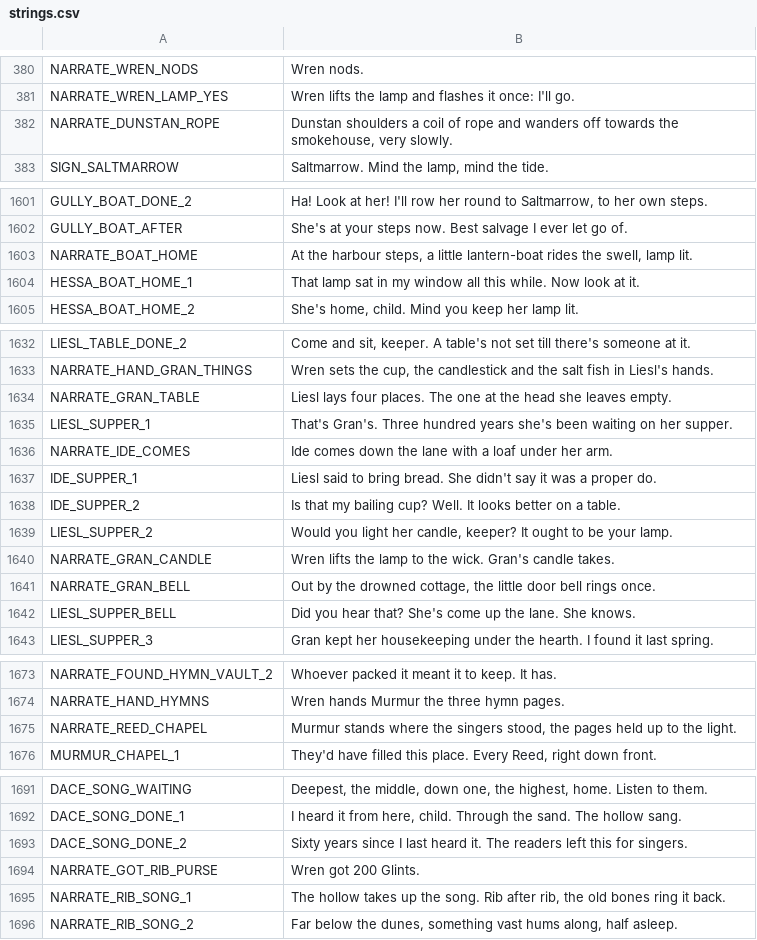
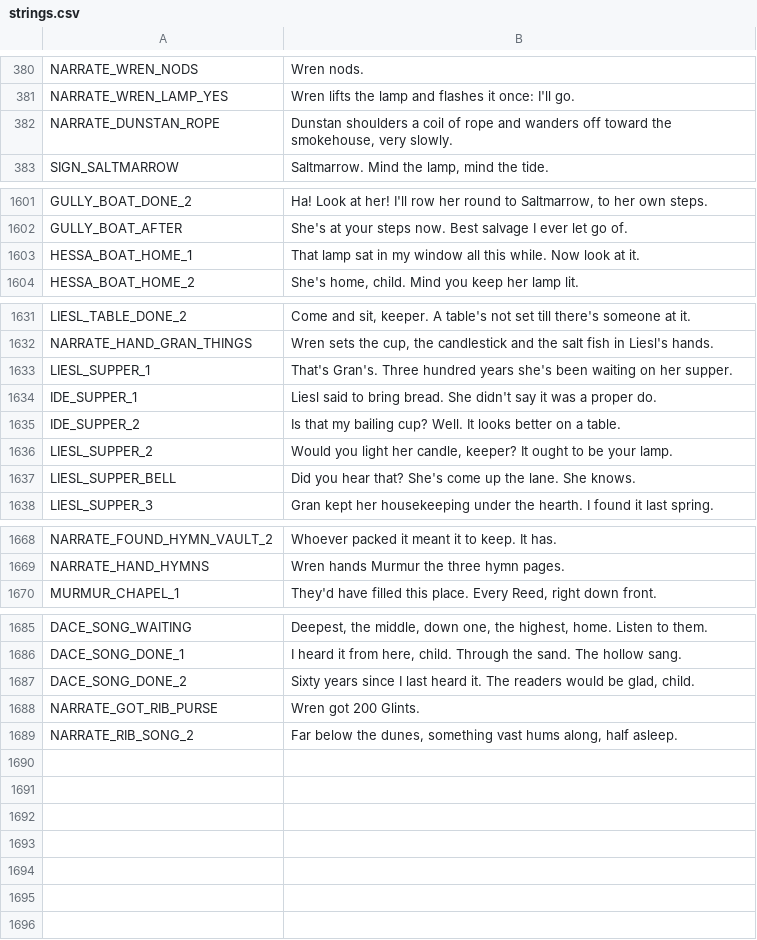
Before and after one commit to ashciraulo/Leviathan, a CSV file: locale/strings.csv, drawn as a sheet; only a part is shown, gaps mark what is left out; the diff covers the shown part only.

```diff
--- a/locale/strings.csv
+++ b/locale/strings.csv
@@ -381,3 +381,3 @@ NARRATE_WREN_NODS,Wren nods.
 NARRATE_WREN_LAMP_YES,Wren lifts the lamp and flashes it once: I'll go.
-NARRATE_DUNSTAN_ROPE,"Dunstan shoulders a coil of rope and wanders off towards the smokehouse, very slowly."
+NARRATE_DUNSTAN_ROPE,"Dunstan shoulders a coil of rope and wanders off toward the smokehouse, very slowly."
 SIGN_SALTMARROW,"Saltmarrow. Mind the lamp, mind the tide."
@@ -1602,3 +1602,2 @@ GULLY_BOAT_DONE_2,"Ha! Look at her! I'll row her round to Saltmarrow, to her own
 GULLY_BOAT_AFTER,"She's at your steps now. Best salvage I ever let go of."
-NARRATE_BOAT_HOME,"At the harbour steps, a little lantern-boat rides the swell, lamp lit."
 HESSA_BOAT_HOME_1,"That lamp sat in my window all this while. Now look at it."
@@ -1633,5 +1632,3 @@ LIESL_TABLE_DONE_2,"Come and sit, keeper. A table's not set till there's someone
 NARRATE_HAND_GRAN_THINGS,"Wren sets the cup, the candlestick and the salt fish in Liesl's hands."
-NARRATE_GRAN_TABLE,"Liesl lays four places. The one at the head she leaves empty."
 LIESL_SUPPER_1,"That's Gran's. Three hundred years she's been waiting on her supper."
-NARRATE_IDE_COMES,Ide comes down the lane with a loaf under her arm.
 IDE_SUPPER_1,"Liesl said to bring bread. She didn't say it was a proper do."
@@ -1639,4 +1636,2 @@ IDE_SUPPER_2,"Is that my bailing cup? Well. It looks better on a table."
 LIESL_SUPPER_2,"Would you light her candle, keeper? It ought to be your lamp."
-NARRATE_GRAN_CANDLE,Wren lifts the lamp to the wick. Gran's candle takes.
-NARRATE_GRAN_BELL,"Out by the drowned cottage, the little door bell rings once."
 LIESL_SUPPER_BELL,"Did you hear that? She's come up the lane. She knows."
@@ -1674,3 +1669,2 @@ NARRATE_FOUND_HYMN_VAULT_2,"Whoever packed it meant it to keep. It has."
 NARRATE_HAND_HYMNS,Wren hands Murmur the three hymn pages.
-NARRATE_REED_CHAPEL,"Murmur stands where the singers stood, the pages held up to the light."
 MURMUR_CHAPEL_1,"They'd have filled this place. Every Reed, right down front."
@@ -1692,5 +1686,4 @@ DACE_SONG_WAITING,"Deepest, the middle, down one, the highest, home. Listen to t
 DACE_SONG_DONE_1,"I heard it from here, child. Through the sand. The hollow sang."
-DACE_SONG_DONE_2,"Sixty years since I last heard it. The readers left this for singers."
+DACE_SONG_DONE_2,"Sixty years since I last heard it. The readers would be glad, child."
 NARRATE_GOT_RIB_PURSE,Wren got 200 Glints.
-NARRATE_RIB_SONG_1,"The hollow takes up the song. Rib after rib, the old bones ring it back."
 NARRATE_RIB_SONG_2,"Far below the dunes, something vast hums along, half asleep."
```
Also changed, not shown: 7 edited cells elsewhere in this file, 10 other files.
